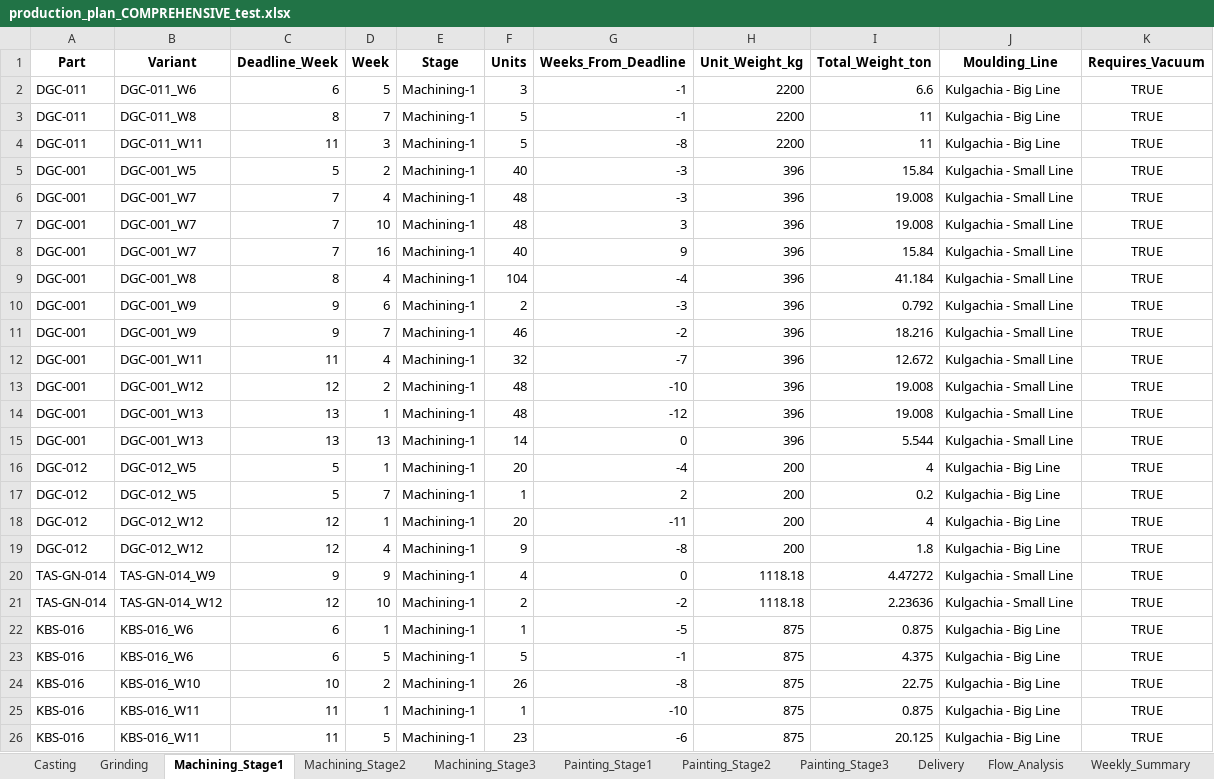
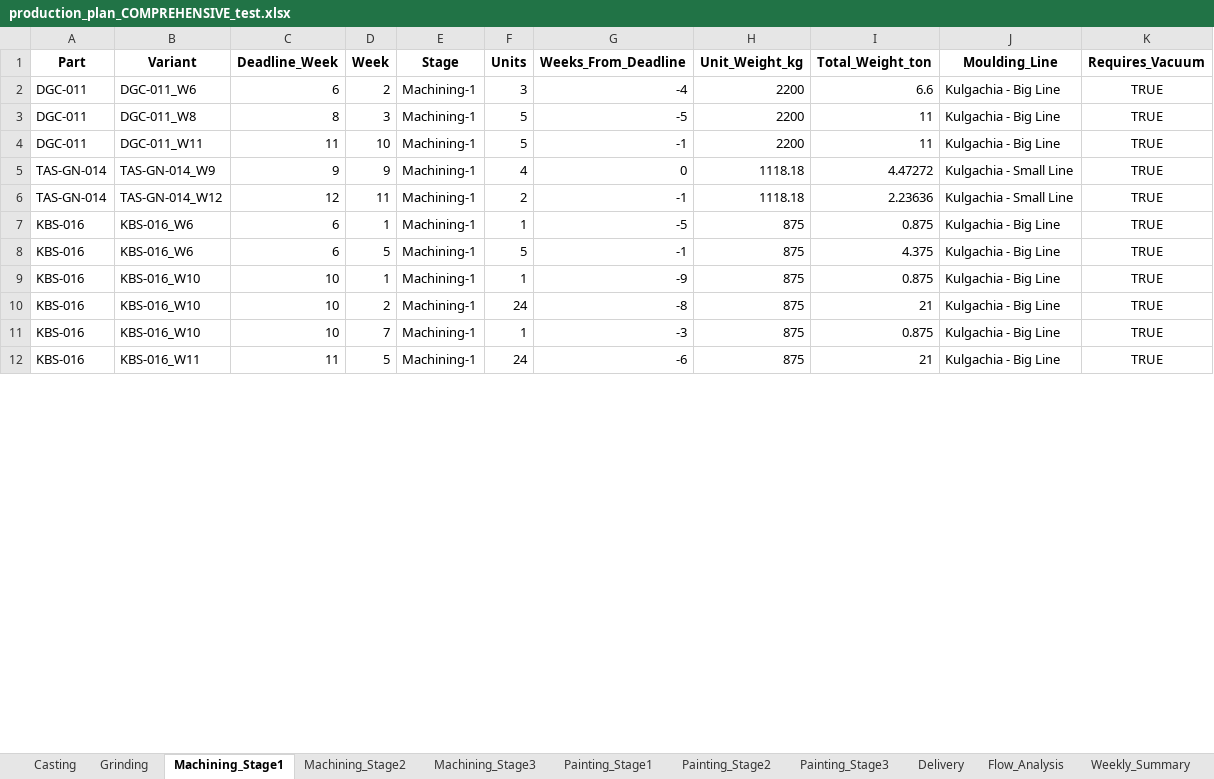
Before and after one commit to Monishkumarvr/PP-C, an Excel workbook: production_plan_COMPREHENSIVE_test.xlsx, sheet Machining_Stage1, drawn as a sheet; only a part is shown; values as stored, in another font and other column widths than the file's, no borders; removed rows and columns are numbered as before the commit, all else as after; the diff covers the shown part only; the diff names each change by its address in the sheet, - before the commit and + after, or states it on an @@ line.

```diff
--- a/production_plan_COMPREHENSIVE_test.xlsx (sheet Machining_Stage1)
+++ b/production_plan_COMPREHENSIVE_test.xlsx (sheet Machining_Stage1)
-D2 (Week): 5
+D2 (Week): 2
-G2 (Weeks_From_Deadline): -1
+G2 (Weeks_From_Deadline): -4
-D3 (Week): 7
+D3 (Week): 3
-G3 (Weeks_From_Deadline): -1
+G3 (Weeks_From_Deadline): -5
-D4 (Week): 3
+D4 (Week): 10
-G4 (Weeks_From_Deadline): -8
+G4 (Weeks_From_Deadline): -1
-row 5: DGC-001 | DGC-001_W5 | 5 | 2 | Machining-1 | 40 | -3 | 396 | 15.84 | Kulgachia - Small Line | TRUE
-row 6: DGC-001 | DGC-001_W7 | 7 | 4 | Machining-1 | 48 | -3 | 396 | 19.008 | Kulgachia - Small Line | TRUE
-row 7: DGC-001 | DGC-001_W7 | 7 | 10 | Machining-1 | 48 | 3 | 396 | 19.008 | Kulgachia - Small Line | TRUE
-row 8: DGC-001 | DGC-001_W7 | 7 | 16 | Machining-1 | 40 | 9 | 396 | 15.84 | Kulgachia - Small Line | TRUE
-row 9: DGC-001 | DGC-001_W8 | 8 | 4 | Machining-1 | 104 | -4 | 396 | 41.184 | Kulgachia - Small Line | TRUE
-row 10: DGC-001 | DGC-001_W9 | 9 | 6 | Machining-1 | 2 | -3 | 396 | 0.792 | Kulgachia - Small Line | TRUE
-row 11: DGC-001 | DGC-001_W9 | 9 | 7 | Machining-1 | 46 | -2 | 396 | 18.216 | Kulgachia - Small Line | TRUE
-row 12: DGC-001 | DGC-001_W11 | 11 | 4 | Machining-1 | 32 | -7 | 396 | 12.672 | Kulgachia - Small Line | TRUE
-row 13: DGC-001 | DGC-001_W12 | 12 | 2 | Machining-1 | 48 | -10 | 396 | 19.008 | Kulgachia - Small Line | TRUE
-row 14: DGC-001 | DGC-001_W13 | 13 | 1 | Machining-1 | 48 | -12 | 396 | 19.008 | Kulgachia - Small Line | TRUE
-row 15: DGC-001 | DGC-001_W13 | 13 | 13 | Machining-1 | 14 | 0 | 396 | 5.544 | Kulgachia - Small Line | TRUE
-row 16: DGC-012 | DGC-012_W5 | 5 | 1 | Machining-1 | 20 | -4 | 200 | 4 | Kulgachia - Big Line | TRUE
-row 17: DGC-012 | DGC-012_W5 | 5 | 7 | Machining-1 | 1 | 2 | 200 | 0.2 | Kulgachia - Big Line | TRUE
-row 18: DGC-012 | DGC-012_W12 | 12 | 1 | Machining-1 | 20 | -11 | 200 | 4 | Kulgachia - Big Line | TRUE
-row 19: DGC-012 | DGC-012_W12 | 12 | 4 | Machining-1 | 9 | -8 | 200 | 1.8 | Kulgachia - Big Line | TRUE
-D6 (Week): 10
+D6 (Week): 11
-G6 (Weeks_From_Deadline): -2
+G6 (Weeks_From_Deadline): -1
+row 9: KBS-016 | KBS-016_W10 | 10 | 1 | Machining-1 | 1 | -9 | 875 | 0.875 | Kulgachia - Big Line | TRUE
-F10 (Units): 26
+F10 (Units): 24
-I10 (Total_Weight_ton): 22.75
+I10 (Total_Weight_ton): 21
-B11 (Variant): KBS-016_W11
+B11 (Variant): KBS-016_W10
-C11 (Deadline_Week): 11
+C11 (Deadline_Week): 10
-D11 (Week): 1
+D11 (Week): 7
-G11 (Weeks_From_Deadline): -10
+G11 (Weeks_From_Deadline): -3
-F12 (Units): 23
+F12 (Units): 24
-I12 (Total_Weight_ton): 20.125
+I12 (Total_Weight_ton): 21
```
Also changed, not shown: 2 added rows, 5 removed rows and 34 edited cells elsewhere in this sheet, sheet Part_Daily_Schedule, sheet Shipment_Allocation, sheet Daily_Schedule, sheet Shipment_Schedule, sheet Order_Fulfillment, sheet Unmet_Demand, 17 more sheets.
